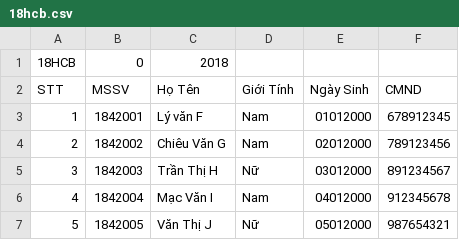
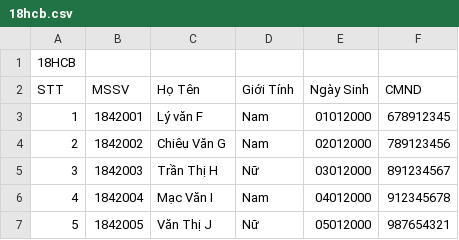
Before and after one commit to 1753036/c4w-17clc-1753036-project2, a CSV file: student_management/student_management/csv/18hcb.csv, drawn as a sheet.

Commit message:
view classes, add student

```diff
--- a/student_management/student_management/csv/18hcb.csv
+++ b/student_management/student_management/csv/18hcb.csv
@@ -1,2 +1,2 @@
-18HCB,0,2018,,,
+18HCB,,,,,
 STT,MSSV,Họ Tên,Giới Tính,Ngày Sinh,CMND
```
Also changed, not shown: 18 other files.
